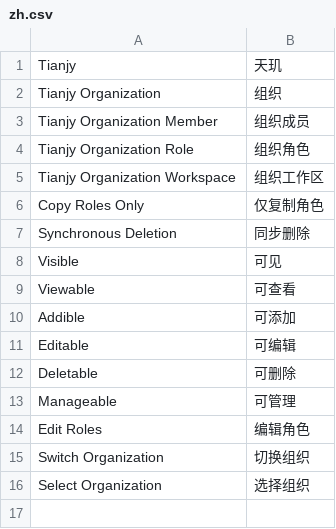
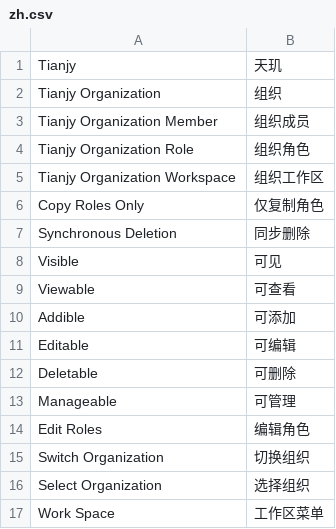
Before and after one commit to frappe-tianjy/tianjy_organization, a CSV file: tianjy_organization/translations/zh.csv, drawn as a sheet; the diff names each change by its address in the sheet, - before the commit and + after, or states it on an @@ line.

```diff
--- a/tianjy_organization/translations/zh.csv
+++ b/tianjy_organization/translations/zh.csv
+row 17: Work Space | 工作区菜单
```
Also changed, not shown: 1 other file.
